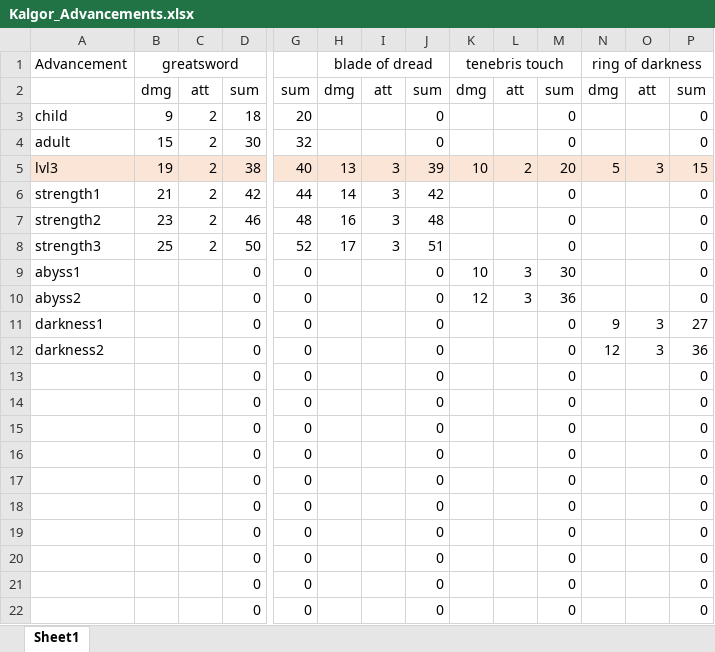
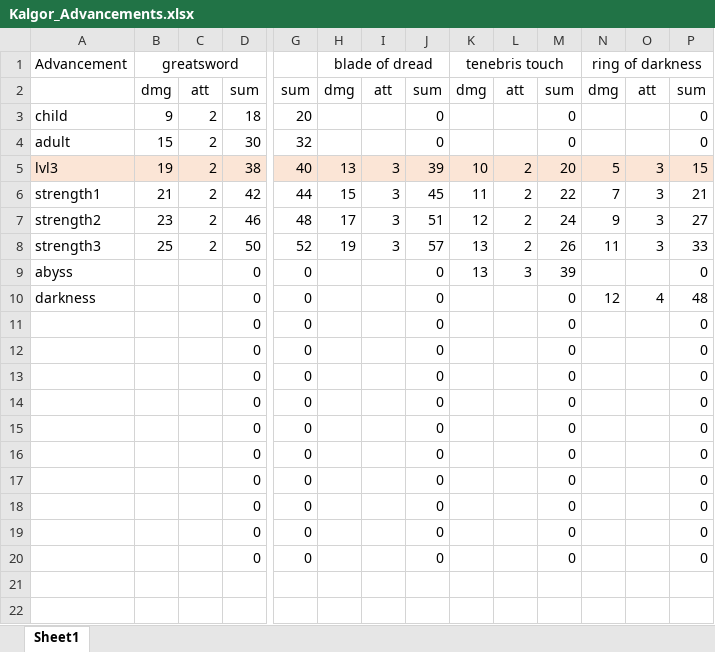
Before and after one commit to schilffarth/deception, an Excel workbook: units/Kalgor_Advancements.xlsx, sheet Sheet1, drawn as a sheet; only a part is shown, gaps mark what is left out; values as stored, in another font and other column widths than the file's, no borders; removed rows and columns are numbered as before the commit, all else as after; rows hold the shown columns only; the diff names each change by its address in the sheet, - before the commit and + after, or states it on an @@ line.

Commit message:
fixed kalgor advancements to apply from prev advancements to future weaons

```diff
--- a/units/Kalgor_Advancements.xlsx (sheet Sheet1)
+++ b/units/Kalgor_Advancements.xlsx (sheet Sheet1)
-H6: 14
+H6: 15
-J6: 42
+J6: 45
-K6: (empty)
+K6: 11
-L6:L8: (empty)
+L6:L8: 2
-M6: 0
+M6: 22
-N6: (empty)
+N6: 7
-O6:O8: (empty)
+O6:O8: 3
-P6: 0
+P6: 21
-H7: 16
+H7: 17
-J7: 48
+J7: 51
-K7: (empty)
+K7: 12
-M7: 0
+M7: 24
-N7: (empty)
+N7: 9
-P7: 0
+P7: 27
-H8: 17
+H8: 19
-J8: 51
+J8: 57
-K8: (empty)
+K8: 13
-M8: 0
+M8: 26
-N8: (empty)
+N8: 11
-P8: 0
+P8: 33
-A9: abyss1
+A9: abyss
-K9: 10
+K9: 13
-M9: 30
+M9: 39
-row 10: abyss2 |  |  | 0 | 0 |  |  | 0 | 12 | 3 | 36 |  |  | 0
-row 11: darkness1 |  |  | 0 | 0 |  |  | 0 |  |  | 0 | 9 | 3 | 27
-A10: darkness2
+A10: darkness
-O10: 3
+O10: 4
-P10: 36
+P10: 48
```
Also changed, not shown: formulas that keep their value, 4 other files.
